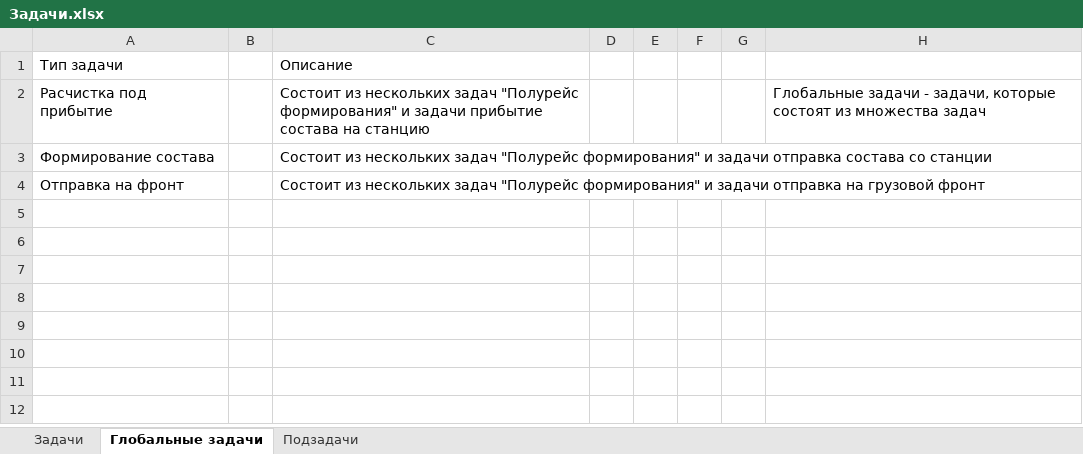
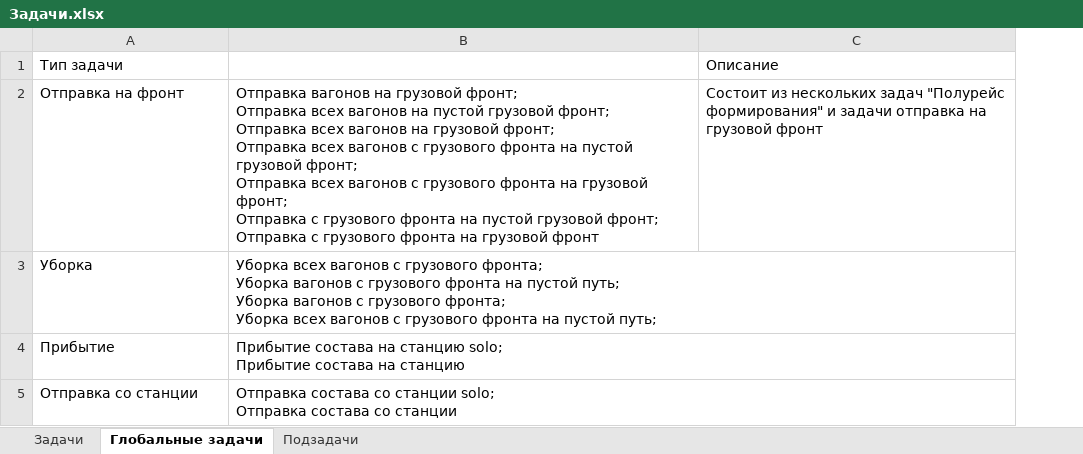
Before and after one commit to Mrakobeznt/zd_station, an Excel workbook: motmos_zd/Справочники/Задачи.xlsx, sheet Глобальные задачи, drawn as a sheet; values as stored, in another font and other column widths than the file's, no borders; removed rows and columns are numbered as before the commit, all else as after; ↵ is a line break in a cell; the diff names each change by its address in the sheet, - before the commit and + after, or states it on an @@ line.

Commit message:
ввел и протестировал глобальные задачи по отправке на фронт а также добавил анимацию загрузки

```diff
--- a/motmos_zd/Справочники/Задачи.xlsx (sheet Глобальные задачи)
+++ b/motmos_zd/Справочники/Задачи.xlsx (sheet Глобальные задачи)
-column B, empty
+column B, row 2: Отправка вагонов на грузовой фронт; ↵ Отправка всех вагонов на пустой грузовой фронт; ↵ Отправка всех вагонов на грузовой фронт; ↵ Отправка всех вагонов с грузового фронта на пустой грузовой фронт; ↵ Отправка всех вагонов с грузового фронта на грузовой фронт; ↵ Отправка с грузового фронта на пустой грузовой фронт; ↵ Отправка с грузового фронта на грузовой фронт
-column D, empty
-column E, empty
-column F, empty
-column G, empty
-column H, empty
-row 2: Расчистка под прибытие |  | Состоит из нескольких задач "Полурейс формирования" и задачи прибытие состава на станцию |  |  |  |  | Глобальные задачи - задачи, которые состоят из множества задач
-row 3: Формирование состава |  | Состоит из нескольких задач "Полурейс формирования" и задачи отправка состава со станции
+row 3: Уборка | Уборка всех вагонов с грузового фронта; ↵ Уборка вагонов с грузового фронта на пустой путь; ↵ Уборка вагонов с грузового фронта; ↵ Уборка всех вагонов с грузового фронта на пустой путь;
+row 4: Прибытие | Прибытие состава на станцию solo; ↵ Прибытие состава на станцию
+row 5: Отправка со станции | Отправка состава со станции solo; ↵ Отправка состава со станции
```
Also changed, not shown: motmos_zd/Исходные данные.xlsx, 2 other files.
